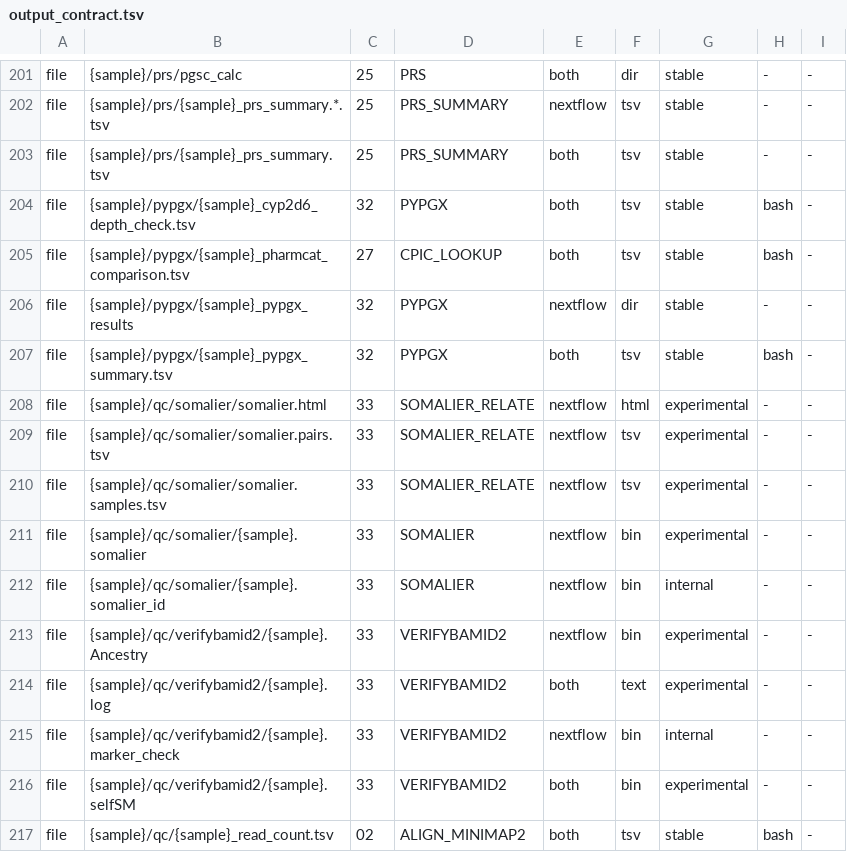
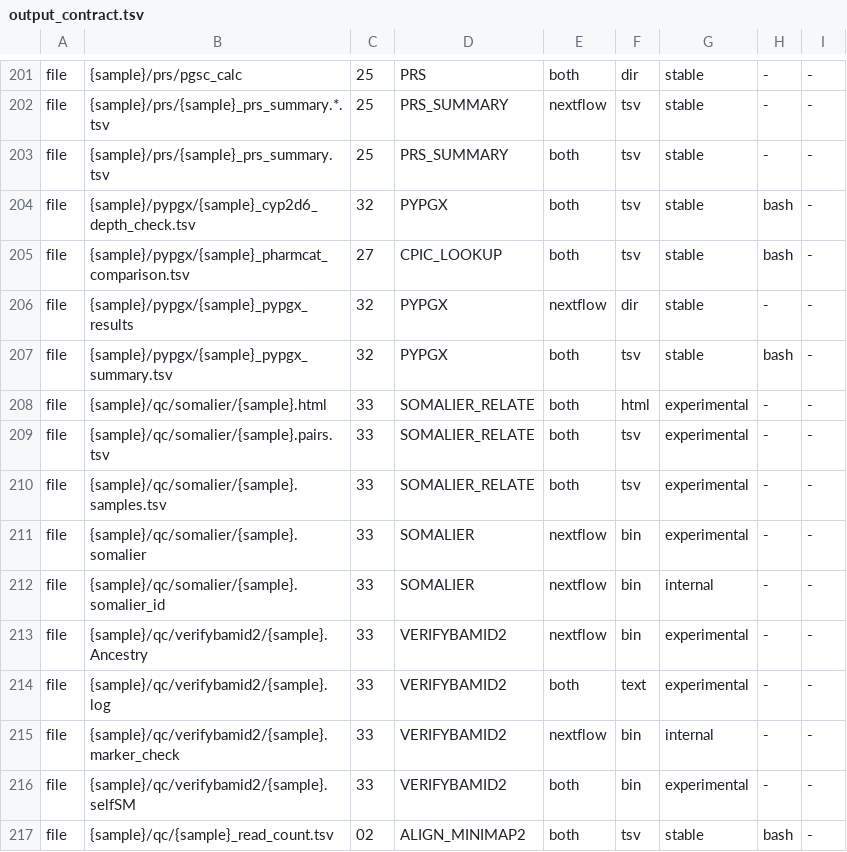
Before and after one commit to GeiserX/OwnGenome, a TSV file: assets/output_contract.tsv, drawn as a sheet; only a part is shown, gaps mark what is left out.

Commit message:
fix(qc): name per-sample somalier tables as step 33 does, and warn on a 0.8.2 results folder
SOMALIER_RELATE wrote somalier.samples.tsv beside step 33's
<sample>.samples.tsv in the same folder; it now writes <sample>.samples.tsv,
.pairs.tsv and .html, the one name both legs use. A run into a results
folder that holds a pre-1.0 somalier/versions.yml now warns that the root
multiqc/ and somalier/ are old and may hold only the last sample's QC.

```diff
--- a/assets/output_contract.tsv
+++ b/assets/output_contract.tsv
@@ -207,5 +207,5 @@ file	{sample}/pypgx/{sample}_pypgx_results	32	PYPGX	nextflow	dir	stable	-	-
 file	{sample}/pypgx/{sample}_pypgx_summary.tsv	32	PYPGX	both	tsv	stable	bash	-
-file	{sample}/qc/somalier/somalier.html	33	SOMALIER_RELATE	nextflow	html	experimental	-	-
-file	{sample}/qc/somalier/somalier.pairs.tsv	33	SOMALIER_RELATE	nextflow	tsv	experimental	-	-
-file	{sample}/qc/somalier/somalier.samples.tsv	33	SOMALIER_RELATE	nextflow	tsv	experimental	-	-
+file	{sample}/qc/somalier/{sample}.html	33	SOMALIER_RELATE	both	html	experimental	-	-
+file	{sample}/qc/somalier/{sample}.pairs.tsv	33	SOMALIER_RELATE	both	tsv	experimental	-	-
+file	{sample}/qc/somalier/{sample}.samples.tsv	33	SOMALIER_RELATE	both	tsv	experimental	-	-
 file	{sample}/qc/somalier/{sample}.somalier	33	SOMALIER	nextflow	bin	experimental	-	-
```
Also changed, not shown: 5 other files.
